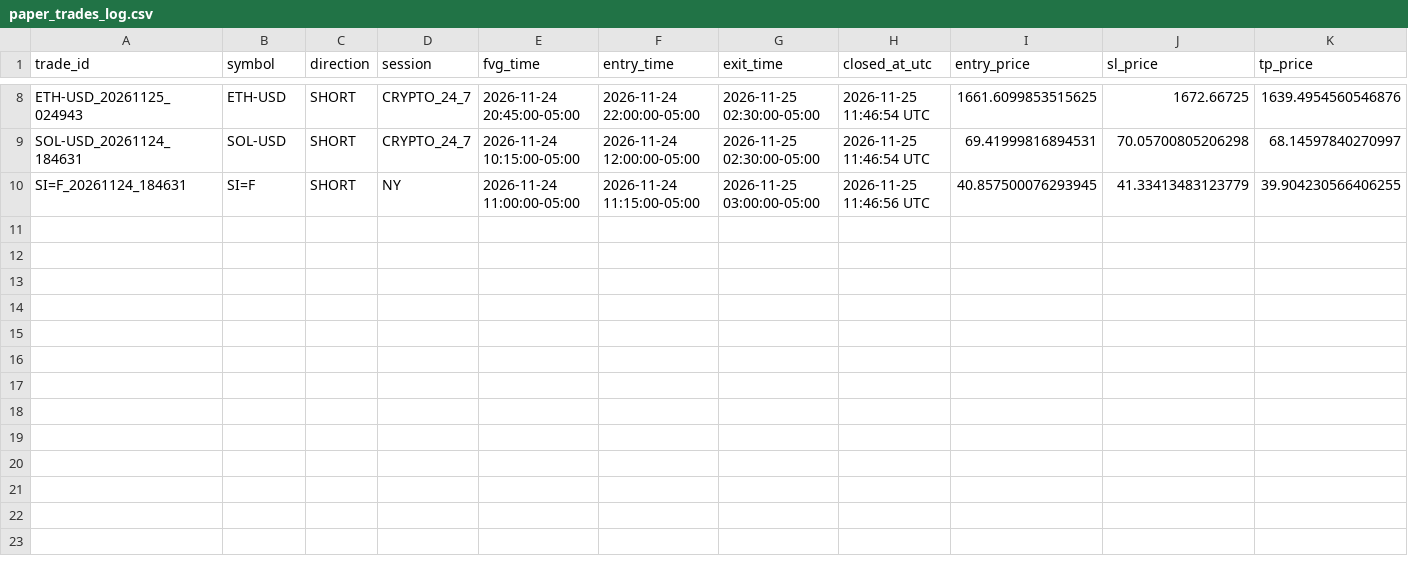
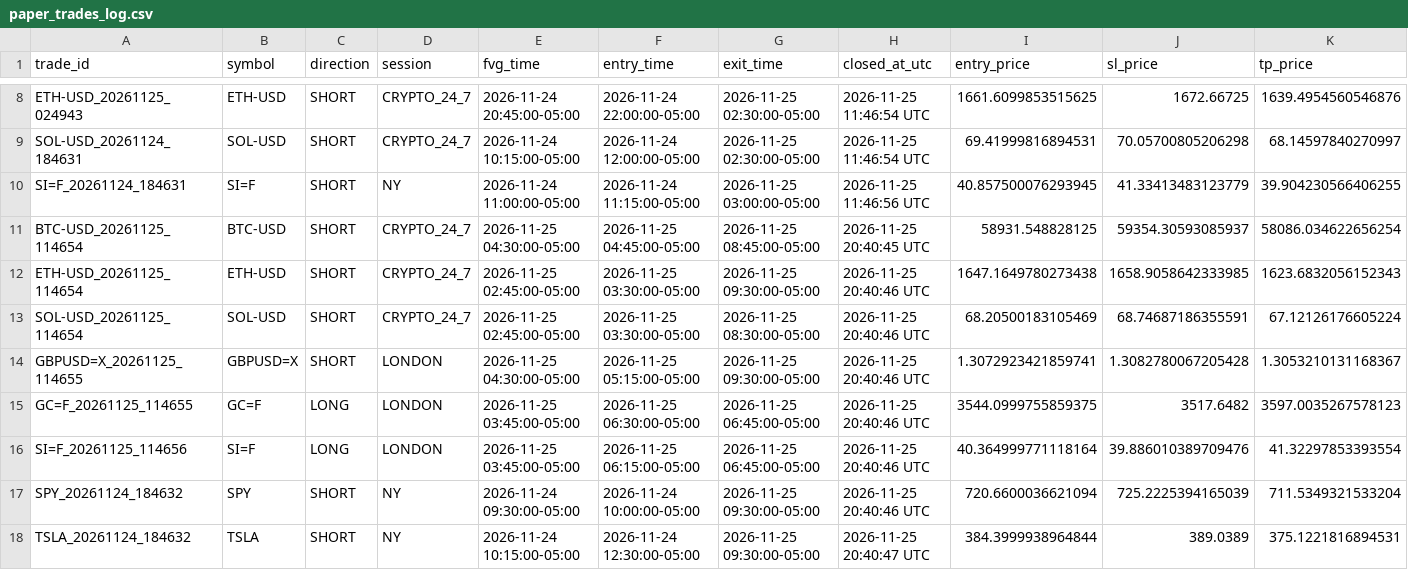
Before and after one commit to elchof/fvg-command-center, a CSV file: paper_trades_log.csv, drawn as a sheet; only a part is shown, gaps mark what is left out; rows hold the shown columns only; the diff names each change by its address in the sheet, - before the commit and + after, or states it on an @@ line.

Commit message:
estado paper trader

```diff
--- a/paper_trades_log.csv
+++ b/paper_trades_log.csv
+row 11: BTC-USD_20261125_114654 | BTC-USD | SHORT | CRYPTO_24_7 | 2026-11-25 04:30:00-05:00 | 2026-11-25 04:45:00-05:00 | 2026-11-25 08:45:00-05:00 | 2026-11-25 20:40:45 UTC | 58931.548828125 | 59354.30593085937 | 58086.034622656254
+row 12: ETH-USD_20261125_114654 | ETH-USD | SHORT | CRYPTO_24_7 | 2026-11-25 02:45:00-05:00 | 2026-11-25 03:30:00-05:00 | 2026-11-25 09:30:00-05:00 | 2026-11-25 20:40:46 UTC | 1647.1649780273438 | 1658.9058642333985 | 1623.6832056152343
+row 13: SOL-USD_20261125_114654 | SOL-USD | SHORT | CRYPTO_24_7 | 2026-11-25 02:45:00-05:00 | 2026-11-25 03:30:00-05:00 | 2026-11-25 08:30:00-05:00 | 2026-11-25 20:40:46 UTC | 68.20500183105469 | 68.74687186355591 | 67.12126176605224
+row 14: GBPUSD=X_20261125_114655 | GBPUSD=X | SHORT | LONDON | 2026-11-25 04:30:00-05:00 | 2026-11-25 05:15:00-05:00 | 2026-11-25 09:30:00-05:00 | 2026-11-25 20:40:46 UTC | 1.3072923421859741 | 1.3082780067205428 | 1.3053210131168367
+row 15: GC=F_20261125_114655 | GC=F | LONG | LONDON | 2026-11-25 03:45:00-05:00 | 2026-11-25 06:30:00-05:00 | 2026-11-25 06:45:00-05:00 | 2026-11-25 20:40:46 UTC | 3544.0999755859375 | 3517.6482 | 3597.0035267578123
+row 16: SI=F_20261125_114656 | SI=F | LONG | LONDON | 2026-11-25 03:45:00-05:00 | 2026-11-25 06:15:00-05:00 | 2026-11-25 06:45:00-05:00 | 2026-11-25 20:40:46 UTC | 40.364999771118164 | 39.886010389709476 | 41.32297853393554
+row 17: SPY_20261124_184632 | SPY | SHORT | NY | 2026-11-24 09:30:00-05:00 | 2026-11-24 10:00:00-05:00 | 2026-11-25 09:30:00-05:00 | 2026-11-25 20:40:46 UTC | 720.6600036621094 | 725.2225394165039 | 711.5349321533204
+row 18: TSLA_20261124_184632 | TSLA | SHORT | NY | 2026-11-24 10:15:00-05:00 | 2026-11-24 12:30:00-05:00 | 2026-11-25 09:30:00-05:00 | 2026-11-25 20:40:47 UTC | 384.3999938964844 | 389.0389 | 375.1221816894531
```
Also changed, not shown: 1 other file.
